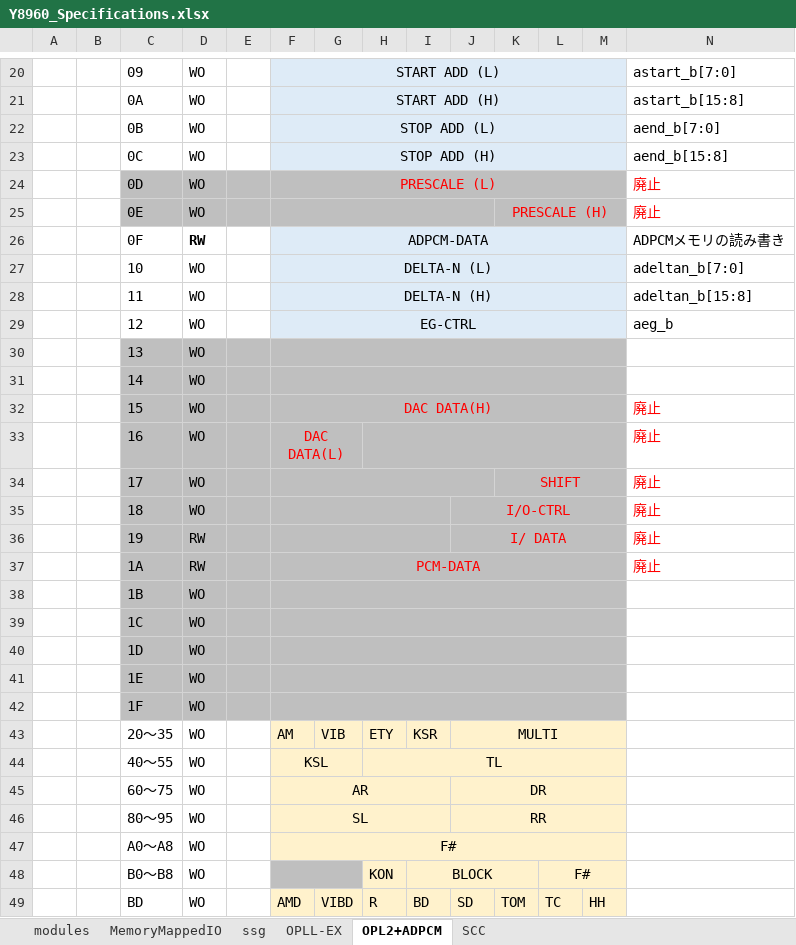
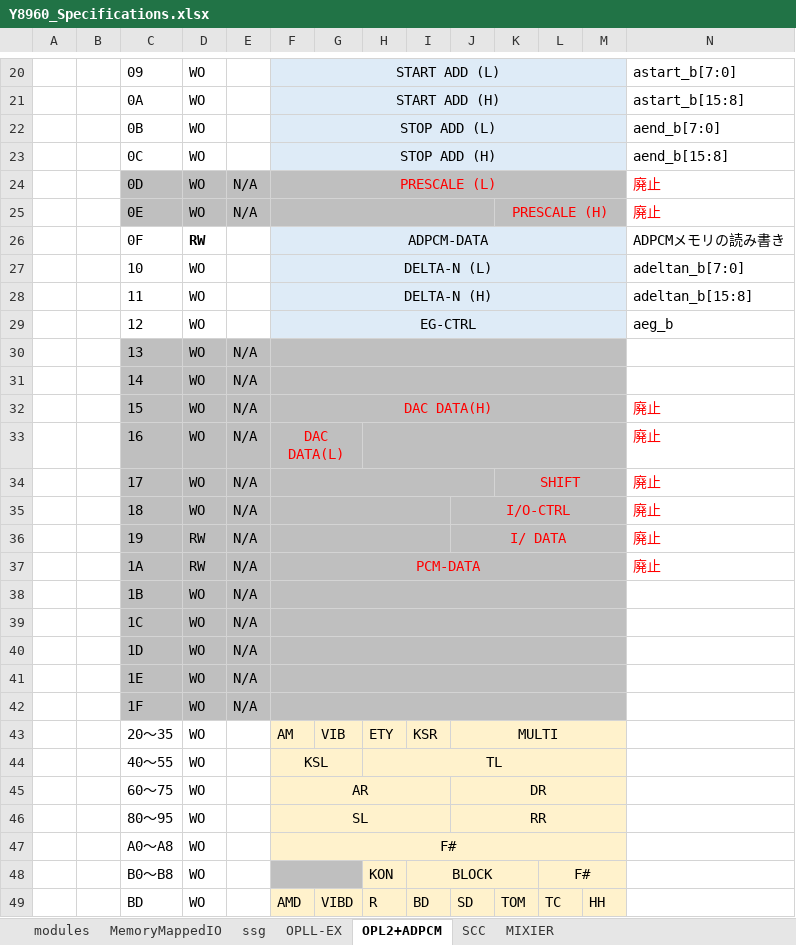
Before and after one commit to PanykSystem/Y8960_Cartridge, an Excel workbook: doc/spec/Y8960_Specifications.xlsx, sheet OPL2+ADPCM, drawn as a sheet; only a part is shown, gaps mark what is left out; values as stored, in another font and other column widths than the file's, no borders; the diff covers the shown part only; the diff names each change by its address in the sheet, - before the commit and + after, or states it on an @@ line.

```diff
--- a/doc/spec/Y8960_Specifications.xlsx (sheet OPL2+ADPCM)
+++ b/doc/spec/Y8960_Specifications.xlsx (sheet OPL2+ADPCM)
+sheet tab: MIXIER
-E24:E25: (empty)
+E24:E25: N/A
-E30:E42: (empty)
+E30:E42: N/A
```
Also changed, not shown: 10 added rows, 1 removed row and 2 edited cells elsewhere in this sheet, sheet MemoryMappedIO, sheet modules, charts or pictures.
